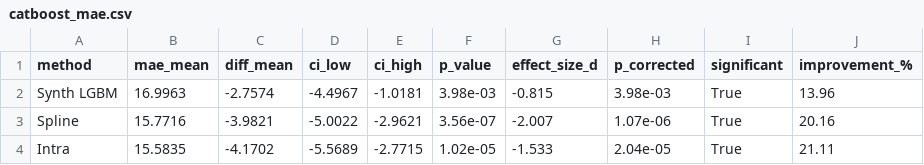
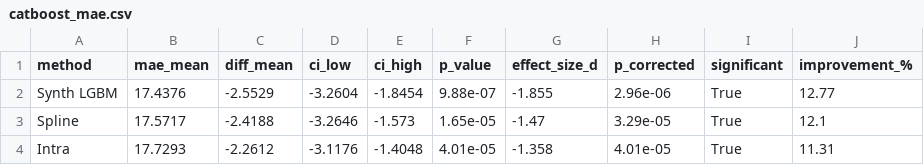
Before and after one commit to miguff/HUPX_price_forecasting, a CSV file: outputs/HR/catboost_mae.csv, drawn as a sheet.

```diff
--- a/outputs/HR/catboost_mae.csv
+++ b/outputs/HR/catboost_mae.csv
@@ -1,4 +1,4 @@
 method,mae_mean,diff_mean,ci_low,ci_high,p_value,effect_size_d,p_corrected,significant,improvement_%
-Synth LGBM,16.9963,-2.7574,-4.4967,-1.0181,3.98e-03,-0.815,3.98e-03,True,13.96
-Spline,15.7716,-3.9821,-5.0022,-2.9621,3.56e-07,-2.007,1.07e-06,True,20.16
-Intra,15.5835,-4.1702,-5.5689,-2.7715,1.02e-05,-1.533,2.04e-05,True,21.11
+Synth LGBM,17.4376,-2.5529,-3.2604,-1.8454,9.88e-07,-1.855,2.96e-06,True,12.77
+Spline,17.5717,-2.4188,-3.2646,-1.573,1.65e-05,-1.47,3.29e-05,True,12.1
+Intra,17.7293,-2.2612,-3.1176,-1.4048,4.01e-05,-1.358,4.01e-05,True,11.31
```
Also changed, not shown: outputs/HR/lightgbm_mae.csv, outputs/HR/lightgbm_rmse.csv, 46 other files.
